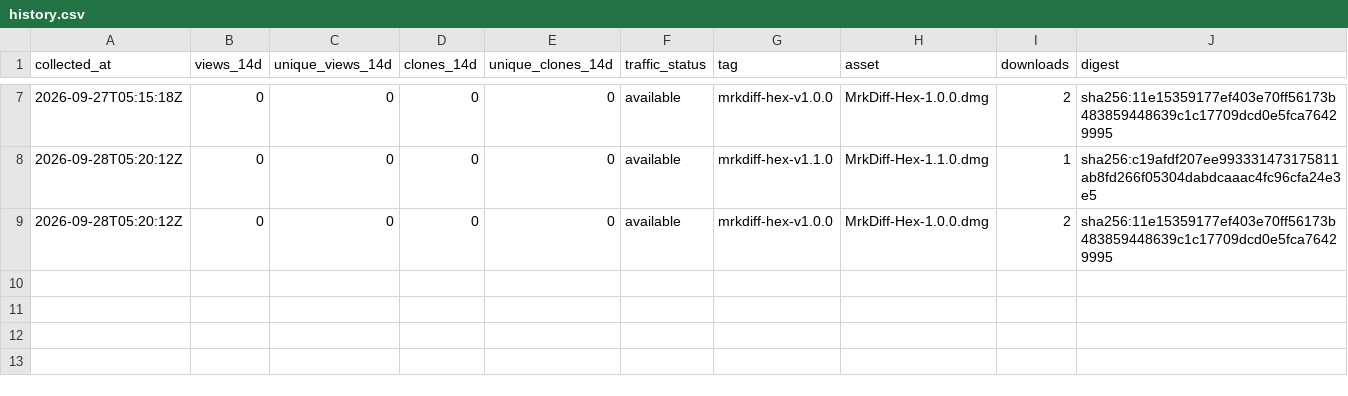
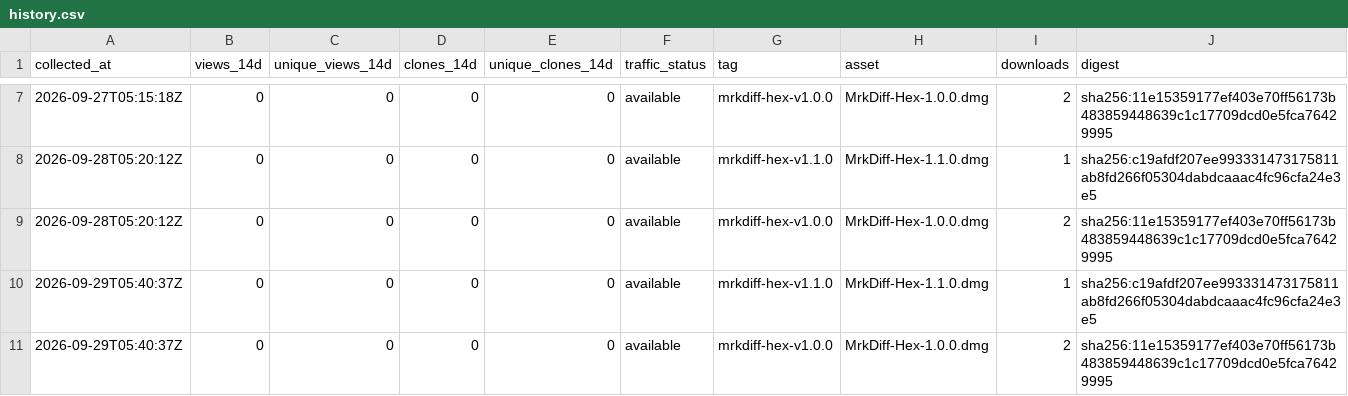
Before and after one commit to MR-TABATA/MrkAppRelease, a CSV file: metrics/history.csv, drawn as a sheet; only a part is shown, gaps mark what is left out; the diff names each change by its address in the sheet, - before the commit and + after, or states it on an @@ line.

```diff
--- a/metrics/history.csv
+++ b/metrics/history.csv
+row 10: 2026-09-29T05:40:37Z | 0 | 0 | 0 | 0 | available | mrkdiff-hex-v1.1.0 | MrkDiff-Hex-1.1.0.dmg | 1 | sha256:c19afdf207ee993331473175811ab8fd266f05304dabdcaaac4fc96cfa24e3e5
+row 11: 2026-09-29T05:40:37Z | 0 | 0 | 0 | 0 | available | mrkdiff-hex-v1.0.0 | MrkDiff-Hex-1.0.0.dmg | 2 | sha256:11e15359177ef403e70ff56173b483859448639c1c17709dcd0e5fca76429995
```
